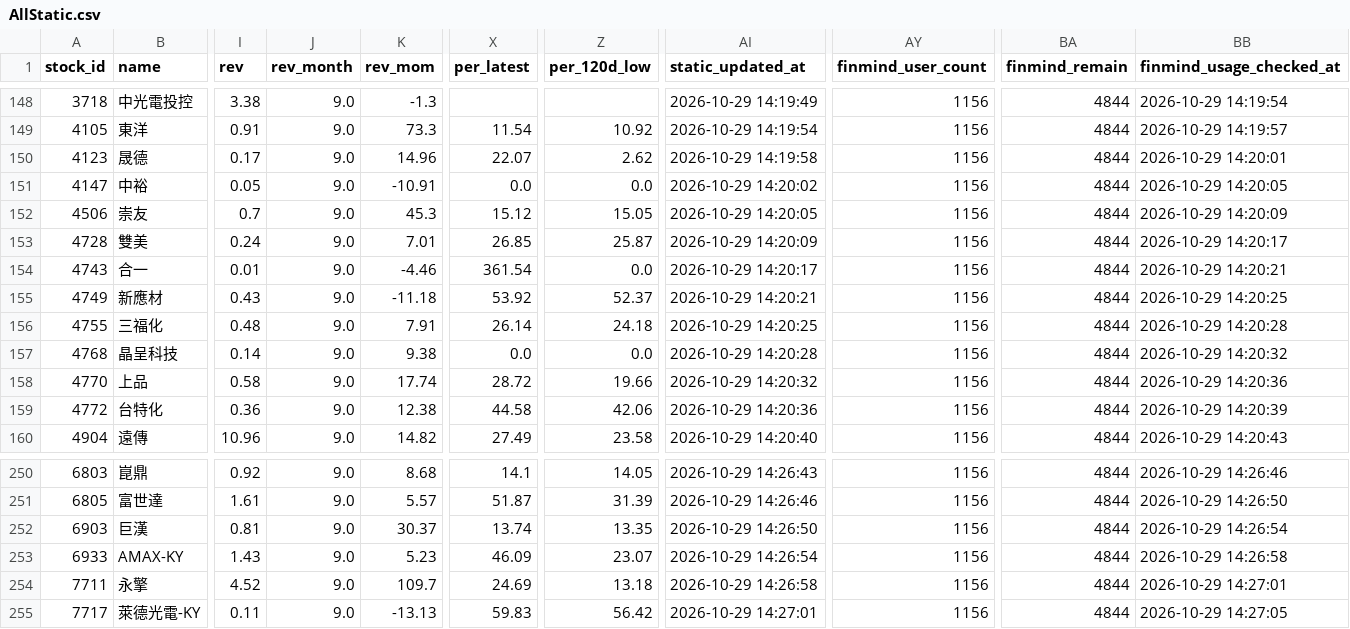
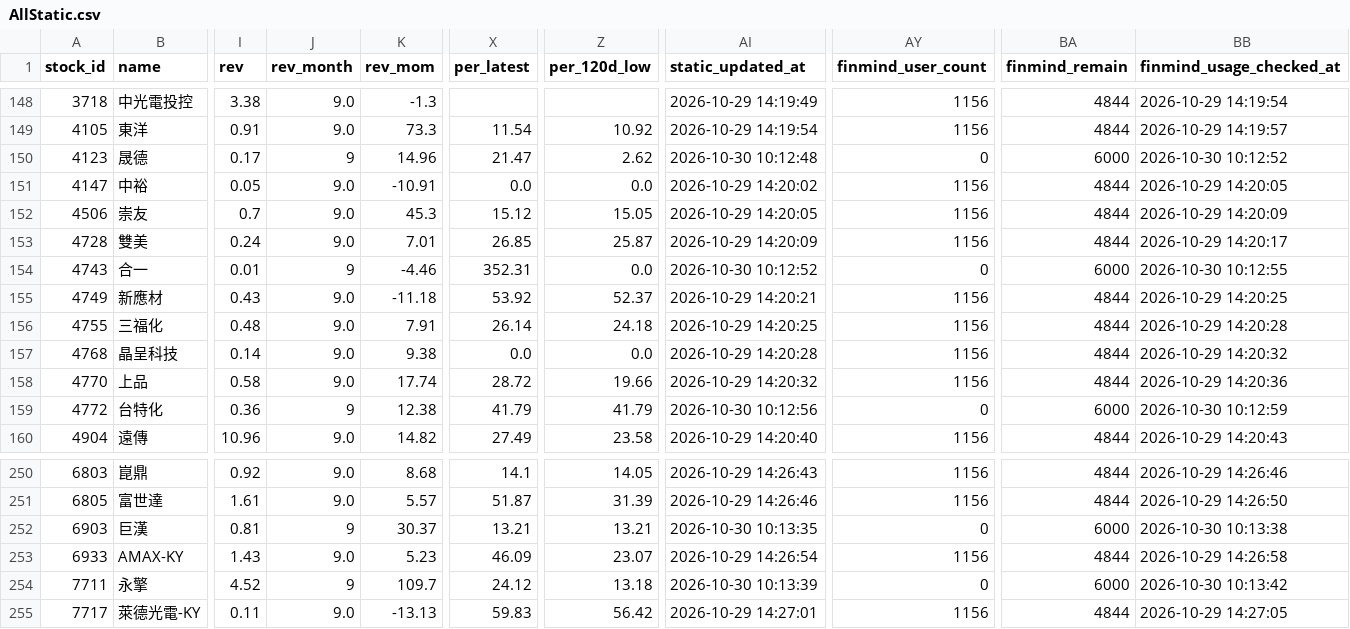
Before and after one commit to ONicole0101/Gold, a CSV file: AllStatic.csv, drawn as a sheet; only a part is shown, gaps mark what is left out; the diff covers the shown part only; the diff names each change by its address in the sheet, - before the commit and + after, or states it on an @@ line.

```diff
--- a/AllStatic.csv
+++ b/AllStatic.csv
-J150 (rev_month): 9.0
+J150 (rev_month): 9
-X150 (per_latest): 22.07
+X150 (per_latest): 21.47
-AI150 (static_updated_at): 2026-10-29 14:19:58
+AI150 (static_updated_at): 2026-10-30 10:12:48
-AY150 (finmind_user_count): 1156
+AY150 (finmind_user_count): 0
-BA150 (finmind_remain): 4844
+BA150 (finmind_remain): 6000
-BB150 (finmind_usage_checked_at): 2026-10-29 14:20:01
+BB150 (finmind_usage_checked_at): 2026-10-30 10:12:52
-J154 (rev_month): 9.0
+J154 (rev_month): 9
-X154 (per_latest): 361.54
+X154 (per_latest): 352.31
-AI154 (static_updated_at): 2026-10-29 14:20:17
+AI154 (static_updated_at): 2026-10-30 10:12:52
-AY154 (finmind_user_count): 1156
+AY154 (finmind_user_count): 0
-BA154 (finmind_remain): 4844
+BA154 (finmind_remain): 6000
-BB154 (finmind_usage_checked_at): 2026-10-29 14:20:21
+BB154 (finmind_usage_checked_at): 2026-10-30 10:12:55
-J159 (rev_month): 9.0
+J159 (rev_month): 9
-X159 (per_latest): 44.58
+X159 (per_latest): 41.79
-Z159 (per_120d_low): 42.06
+Z159 (per_120d_low): 41.79
-AI159 (static_updated_at): 2026-10-29 14:20:36
+AI159 (static_updated_at): 2026-10-30 10:12:56
-AY159 (finmind_user_count): 1156
+AY159 (finmind_user_count): 0
-BA159 (finmind_remain): 4844
+BA159 (finmind_remain): 6000
-BB159 (finmind_usage_checked_at): 2026-10-29 14:20:39
+BB159 (finmind_usage_checked_at): 2026-10-30 10:12:59
-J252 (rev_month): 9.0
+J252 (rev_month): 9
-X252 (per_latest): 13.74
+X252 (per_latest): 13.21
-Z252 (per_120d_low): 13.35
+Z252 (per_120d_low): 13.21
-AI252 (static_updated_at): 2026-10-29 14:26:50
+AI252 (static_updated_at): 2026-10-30 10:13:35
-AY252 (finmind_user_count): 1156
+AY252 (finmind_user_count): 0
-BA252 (finmind_remain): 4844
+BA252 (finmind_remain): 6000
-BB252 (finmind_usage_checked_at): 2026-10-29 14:26:54
+BB252 (finmind_usage_checked_at): 2026-10-30 10:13:38
-J254 (rev_month): 9.0
+J254 (rev_month): 9
-X254 (per_latest): 24.69
+X254 (per_latest): 24.12
-AI254 (static_updated_at): 2026-10-29 14:26:58
+AI254 (static_updated_at): 2026-10-30 10:13:39
-AY254 (finmind_user_count): 1156
+AY254 (finmind_user_count): 0
-BA254 (finmind_remain): 4844
+BA254 (finmind_remain): 6000
-BB254 (finmind_usage_checked_at): 2026-10-29 14:27:01
+BB254 (finmind_usage_checked_at): 2026-10-30 10:13:42
```
Also changed, not shown: 138 edited cells elsewhere in this file, AllStatic_Valuation.csv.
